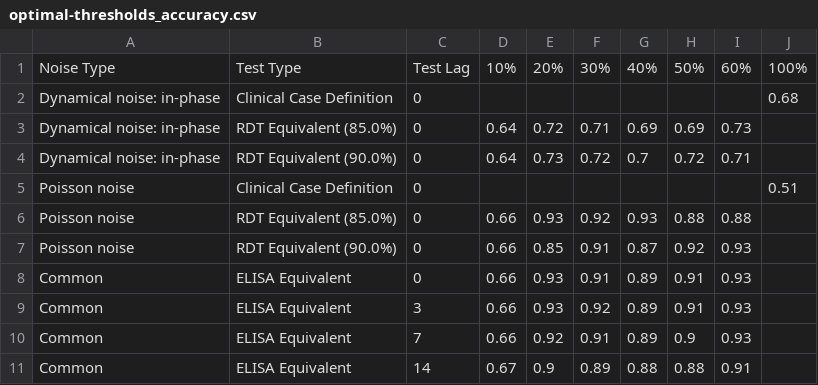
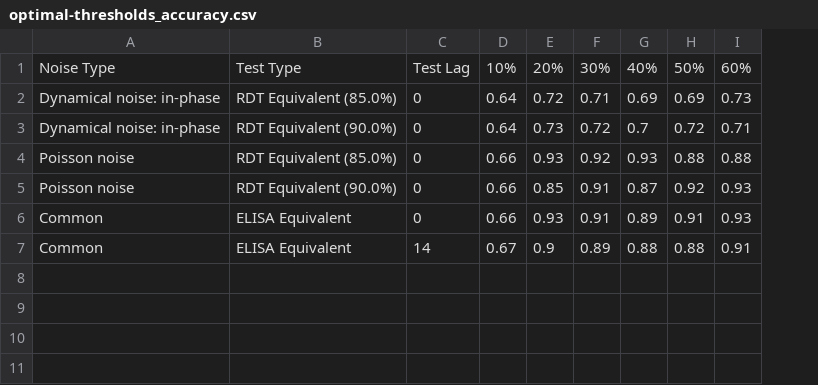
Before and after one commit to arnold-c/OutbreakDetection, a CSV file: manuscript/optimal-thresholds_accuracy.csv, drawn as a sheet; removed rows and columns are numbered as before the commit, all else as after; the diff names each change by its address in the sheet, - before the commit and + after, or states it on an @@ line.

Commit message:
Rename optimal thresholds scripts for manuscript and remove duplicated optimal threshold calculation
Just load a filter a subset of all optimal thresholds for the creation
of the tables in the supplement

```diff
--- a/manuscript/optimal-thresholds_accuracy.csv
+++ b/manuscript/optimal-thresholds_accuracy.csv
-column J, row 1: 100%
-row 2: Dynamical noise: in-phase | Clinical Case Definition | 0 |  |  |  |  |  |  | 0.68
-row 5: Poisson noise | Clinical Case Definition | 0 |  |  |  |  |  |  | 0.51
-row 9: Common | ELISA Equivalent | 3 | 0.66 | 0.93 | 0.92 | 0.89 | 0.91 | 0.93
-row 10: Common | ELISA Equivalent | 7 | 0.66 | 0.92 | 0.91 | 0.89 | 0.9 | 0.93
```
Also changed, not shown: 5 other files.
